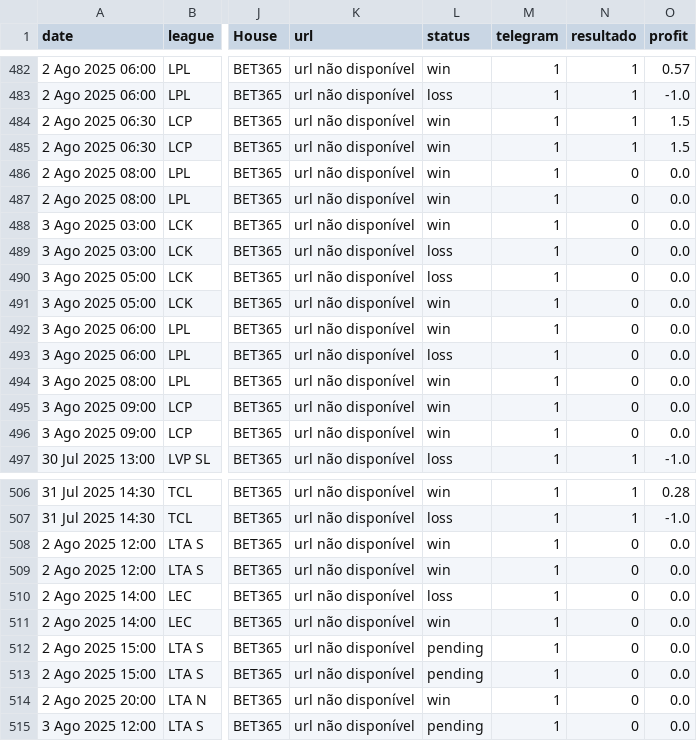
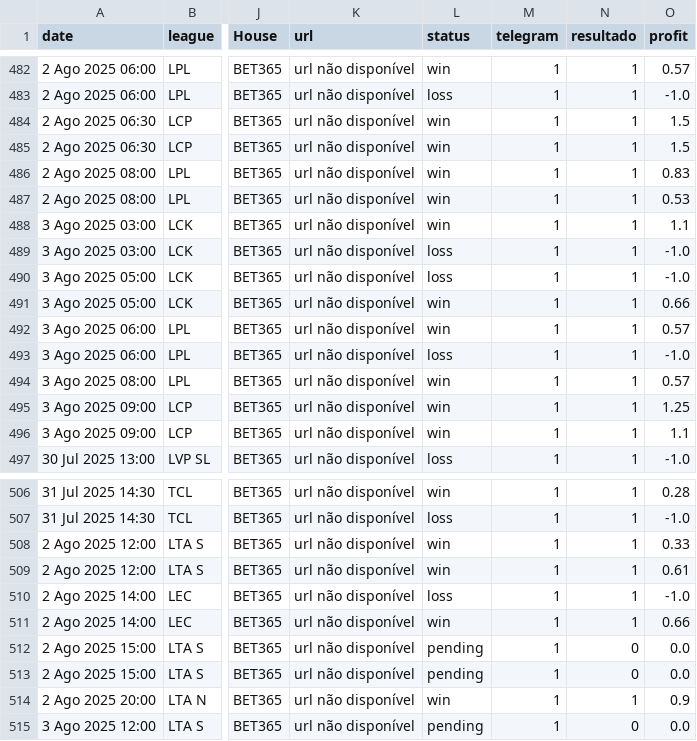
Before and after one commit to evaristomat/betting-dashboard, a CSV file: bets/bets_atualizadas.csv, drawn as a sheet; only a part is shown, gaps mark what is left out; the diff names each change by its address in the sheet, - before the commit and + after, or states it on an @@ line.

```diff
--- a/bets/bets_atualizadas.csv
+++ b/bets/bets_atualizadas.csv
-N486:N496 (resultado): 0
+N486:N496 (resultado): 1
-O486 (profit): 0.0
+O486 (profit): 0.83
-O487 (profit): 0.0
+O487 (profit): 0.53
-O488 (profit): 0.0
+O488 (profit): 1.1
-O489:O490 (profit): 0.0
+O489:O490 (profit): -1.0
-O491 (profit): 0.0
+O491 (profit): 0.66
-O492 (profit): 0.0
+O492 (profit): 0.57
-O493 (profit): 0.0
+O493 (profit): -1.0
-O494 (profit): 0.0
+O494 (profit): 0.57
-O495 (profit): 0.0
+O495 (profit): 1.25
-O496 (profit): 0.0
+O496 (profit): 1.1
-N508:N511 (resultado): 0
+N508:N511 (resultado): 1
-O508 (profit): 0.0
+O508 (profit): 0.33
-O509 (profit): 0.0
+O509 (profit): 0.61
-O510 (profit): 0.0
+O510 (profit): -1.0
-O511 (profit): 0.0
+O511 (profit): 0.66
-N514 (resultado): 0
+N514 (resultado): 1
-O514 (profit): 0.0
+O514 (profit): 0.9
```
Also changed, not shown: 1 other file.
